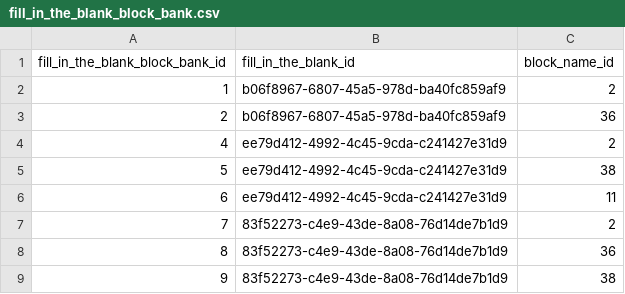
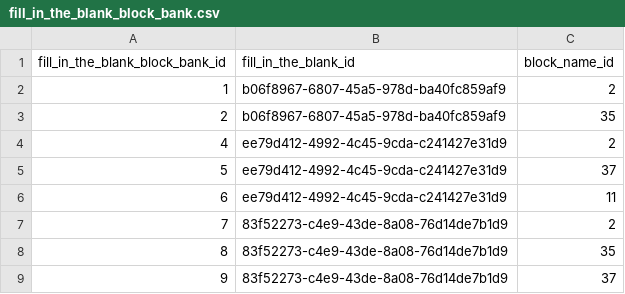
Before and after one commit to actamayev/lever-labs-server, a CSV file: src/db-seed-data/fill_in_the_blank_block_bank.csv, drawn as a sheet.

```diff
--- a/src/db-seed-data/fill_in_the_blank_block_bank.csv
+++ b/src/db-seed-data/fill_in_the_blank_block_bank.csv
@@ -2,8 +2,8 @@ fill_in_the_blank_block_bank_id ,fill_in_the_blank_id                 ,block_nam
                               1 ,b06f8967-6807-45a5-978d-ba40fc859af9 ,              2
-                              2 ,b06f8967-6807-45a5-978d-ba40fc859af9 ,              36
+                              2 ,b06f8967-6807-45a5-978d-ba40fc859af9 ,              35
                               4, ee79d412-4992-4c45-9cda-c241427e31d9 ,              2
-                              5, ee79d412-4992-4c45-9cda-c241427e31d9 ,              38
+                              5, ee79d412-4992-4c45-9cda-c241427e31d9 ,              37
                               6, ee79d412-4992-4c45-9cda-c241427e31d9 ,              11
                               7, 83f52273-c4e9-43de-8a08-76d14de7b1d9 ,              2
-                              8, 83f52273-c4e9-43de-8a08-76d14de7b1d9 ,              36
-                              9, 83f52273-c4e9-43de-8a08-76d14de7b1d9 ,              38
+                              8, 83f52273-c4e9-43de-8a08-76d14de7b1d9 ,              35
+                              9, 83f52273-c4e9-43de-8a08-76d14de7b1d9 ,              37
```
Also changed, not shown: src/db-seed-data/fill_in_the_blank.csv, src/db-seed-data/lesson_question_map.csv, 2 other files.
